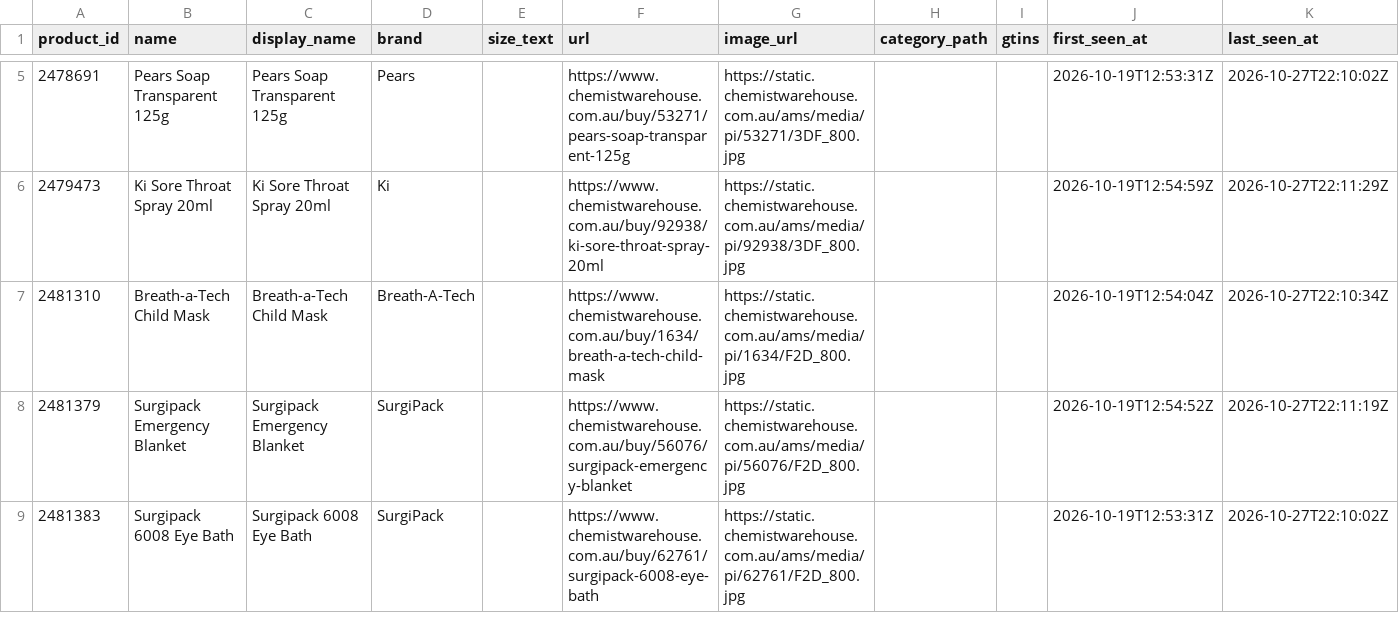
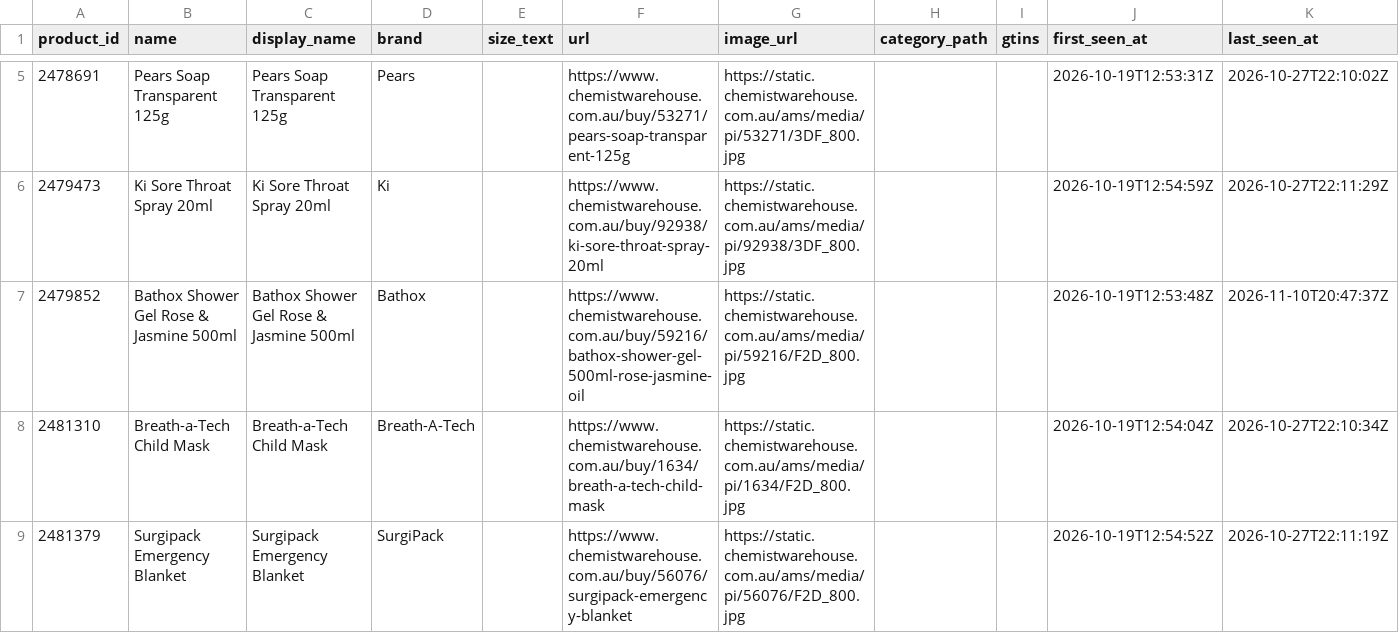
Before and after one commit to marqueztandog7-del/family-specials, a CSV file: history/products/chemistwarehouse.csv, drawn as a sheet; only a part is shown, gaps mark what is left out; the shorter side is filled out with more unchanged rows; rows hold the shown columns only; the diff covers the shown part only; the diff names each change by its address in the sheet, - before the commit and + after, or states it on an @@ line.

```diff
--- a/history/products/chemistwarehouse.csv
+++ b/history/products/chemistwarehouse.csv
+row 7: 2479852 | Bathox Shower Gel Rose & Jasmine 500ml | Bathox Shower Gel Rose & Jasmine 500ml | Bathox |  | https://www.chemistwarehouse.com.au/buy/59216/bathox-shower-gel-500ml-rose-jasmine-oil | https://static.chemistwarehouse.com.au/ams/media/pi/59216/F2D_800.jpg |  |  | 2026-10-19T12:53:48Z | 2026-11-10T20:47:37Z
```
Also changed, not shown: 14 added rows and 4 edited cells elsewhere in this file, history/observations/chemistwarehouse-2026.csv, history/runs/aldi.csv, 8 other files.
